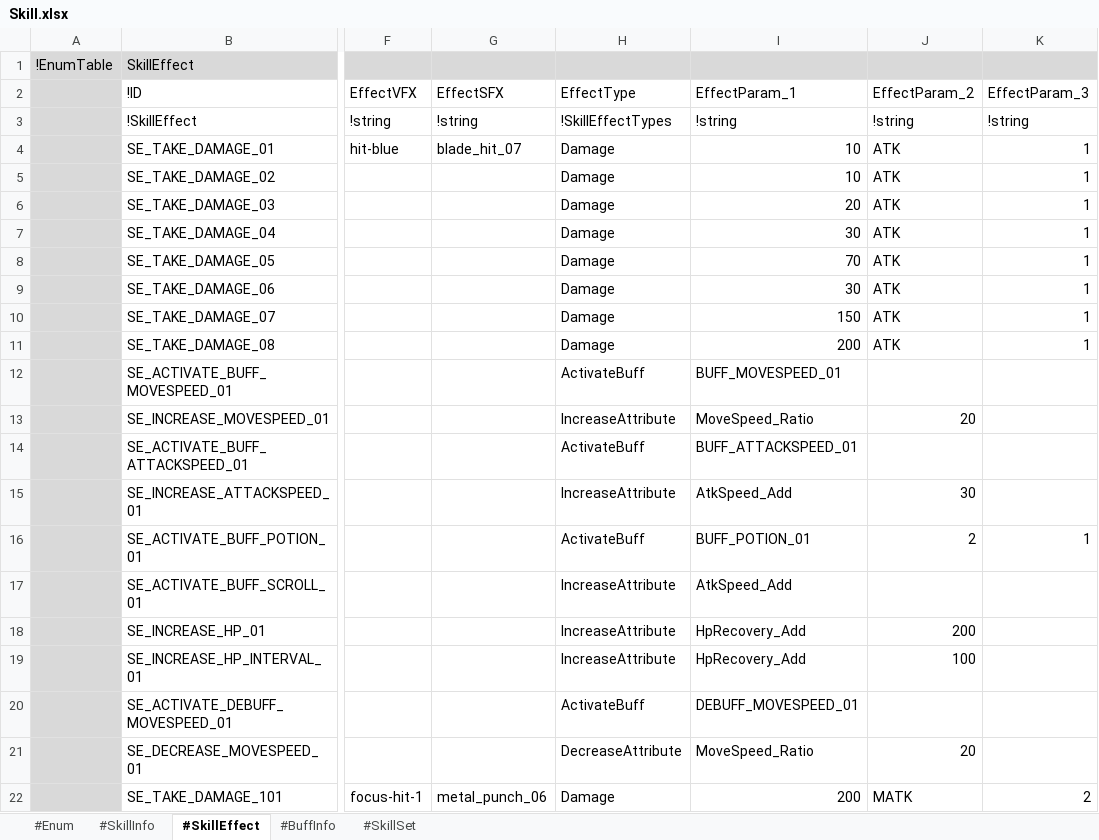
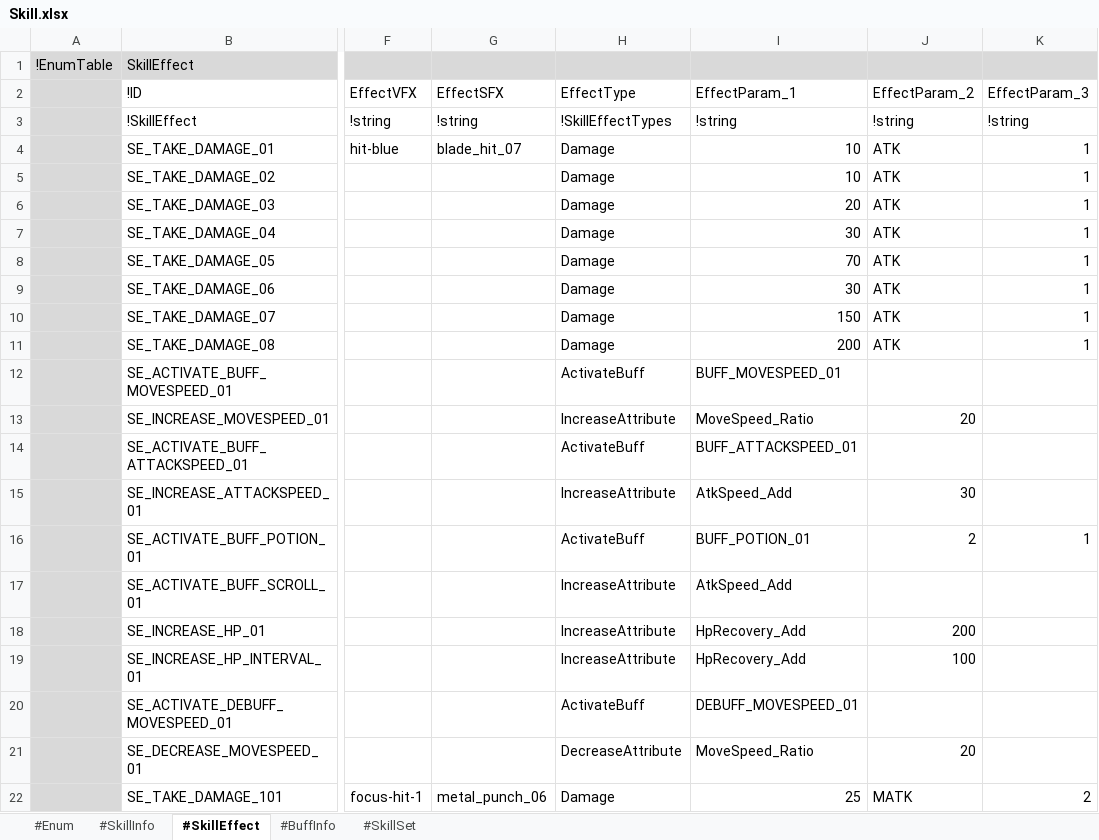
Before and after one commit to electro8836/ProjectOne, an Excel workbook: Shared/XLS/Skill.xlsx, sheet #SkillEffect, drawn as a sheet; only a part is shown, gaps mark what is left out; values as stored, in another font and other column widths than the file's, no borders; the diff names each change by its address in the sheet, - before the commit and + after, or states it on an @@ line.

```diff
--- a/Shared/XLS/Skill.xlsx (sheet #SkillEffect)
+++ b/Shared/XLS/Skill.xlsx (sheet #SkillEffect)
-I22 (EffectParam_1): 200
+I22 (EffectParam_1): 25
```
Also changed, not shown: sheet #SkillInfo, sheet #Enum, Shared/XLS/Stat.xlsx, 25 other files.
